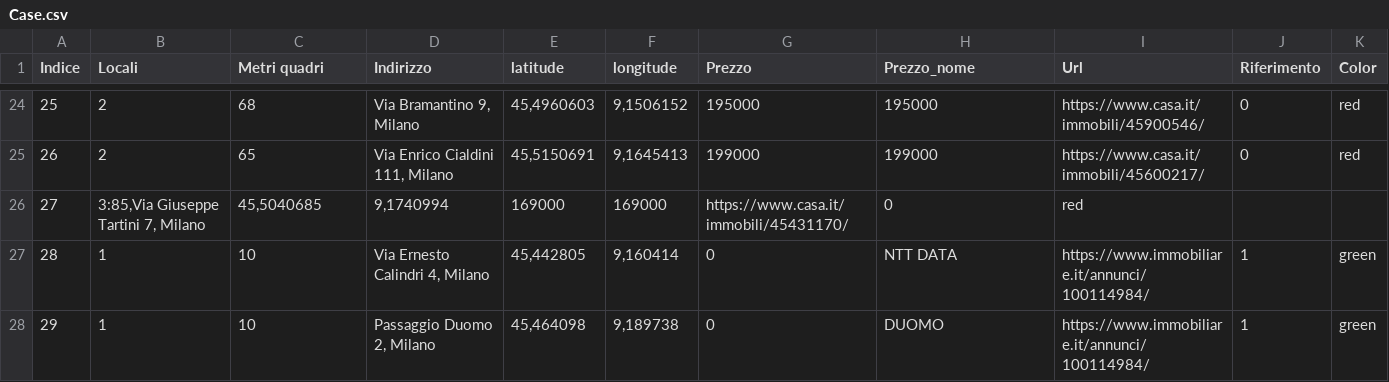
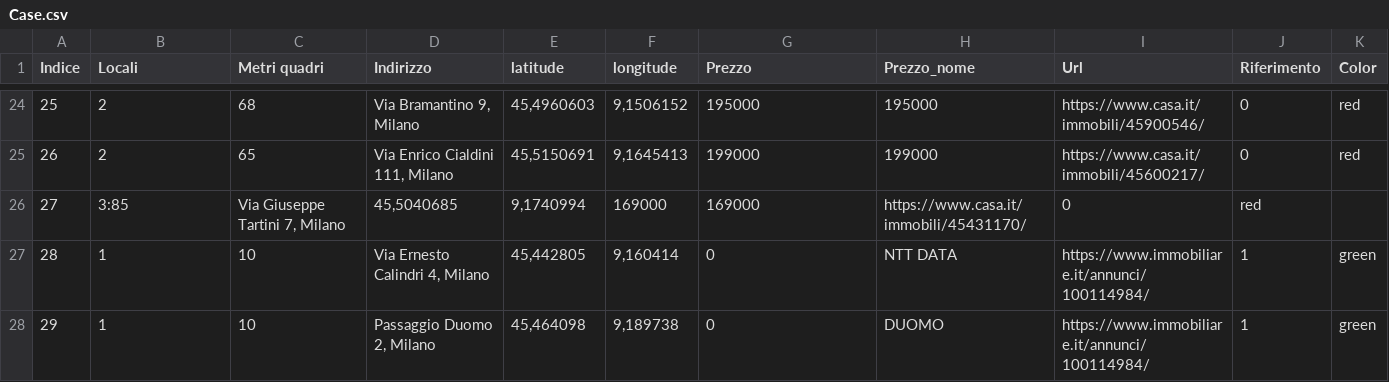
Before and after one commit to SamuComqi92/Prova_casa, a CSV file: Case.csv, drawn as a sheet; only a part is shown, gaps mark what is left out.

Commit message:
Update Case.csv

```diff
--- a/Case.csv
+++ b/Case.csv
@@ -25,3 +25,3 @@
 26;2;65;Via Enrico Cialdini 111, Milano; 45,5150691;9,1645413;199000;199000;https://www.casa.it/immobili/45600217/;0;red
-27;3:85,Via Giuseppe Tartini 7, Milano; 45,5040685;9,1740994;169000;169000;https://www.casa.it/immobili/45431170/;0;red
+27;3:85;Via Giuseppe Tartini 7, Milano; 45,5040685;9,1740994;169000;169000;https://www.casa.it/immobili/45431170/;0;red
 28;1;10;Via Ernesto Calindri 4, Milano;45,442805;9,160414;0;NTT DATA;https://www.immobiliare.it/annunci/100114984/;1;green
```
